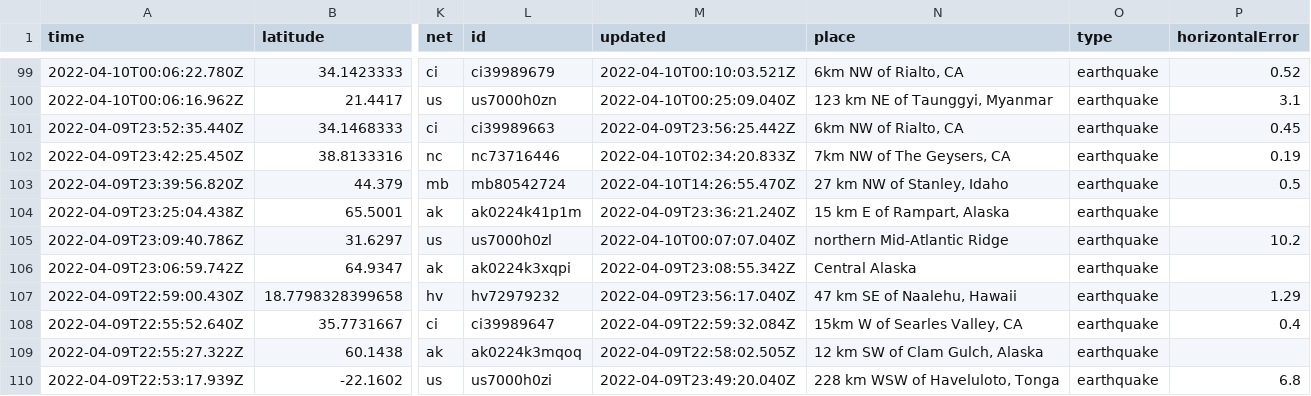
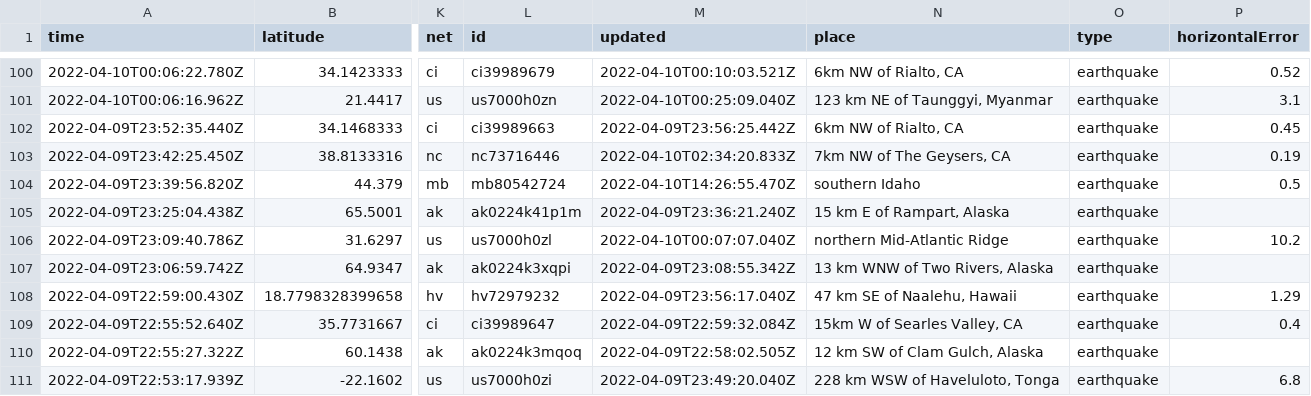
Before and after one commit to cveltri/my-data-robot, a CSV file: usgs_current.csv, drawn as a sheet; only a part is shown, gaps mark what is left out; addresses are those after the commit; the diff covers the shown part only; the diff names each change by its address in the sheet, - before the commit and + after, or states it on an @@ line.

```diff
--- a/usgs_current.csv
+++ b/usgs_current.csv
-N104 (place): 27 km NW of Stanley, Idaho
+N104 (place): southern Idaho
-N107 (place): Central Alaska
+N107 (place): 13 km WNW of Two Rivers, Alaska
```
Also changed, not shown: 1 added row and 6 edited cells elsewhere in this file.
